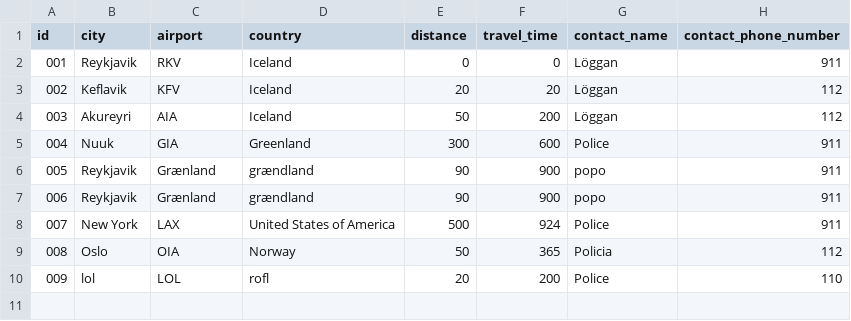
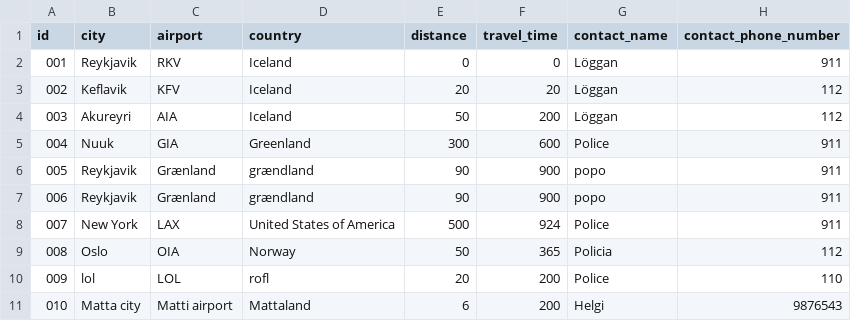
Before and after one commit to GiantMushy/NanAir, a CSV file: Code/DataLayer/Repository/Destinations.csv, drawn as a sheet; the diff names each change by its address in the sheet, - before the commit and + after, or states it on an @@ line.

```diff
--- a/Code/DataLayer/Repository/Destinations.csv
+++ b/Code/DataLayer/Repository/Destinations.csv
+row 11: 010 | Matta city | Matti airport | Mattaland | 6 | 200 | Helgi | 9876543
```
Also changed, not shown: Code/DataLayer/Repository/WorkTrip.csv, 1 other file.
